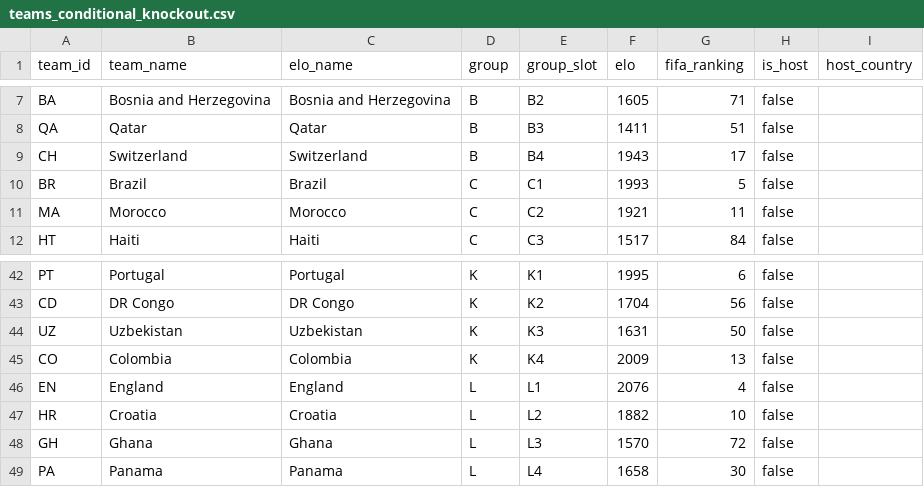
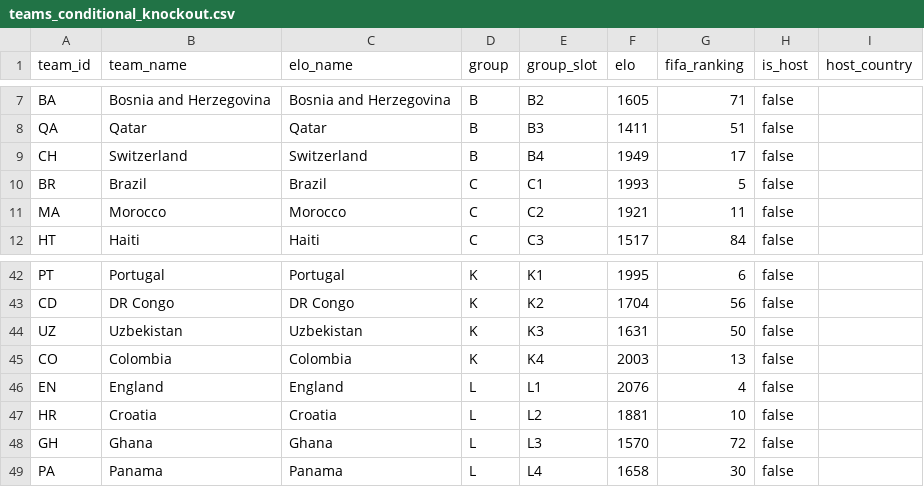
Before and after one commit to recommend-games/blog, a CSV file: experiments/world_cup_2026/data/processed/teams_conditional_knockout.csv, drawn as a sheet; only a part is shown, gaps mark what is left out.

```diff
--- a/experiments/world_cup_2026/data/processed/teams_conditional_knockout.csv
+++ b/experiments/world_cup_2026/data/processed/teams_conditional_knockout.csv
@@ -8,3 +8,3 @@ BA,Bosnia and Herzegovina,Bosnia and Herzegovina,B,B2,1605,71,false,
 QA,Qatar,Qatar,B,B3,1411,51,false,
-CH,Switzerland,Switzerland,B,B4,1943,17,false,
+CH,Switzerland,Switzerland,B,B4,1949,17,false,
 BR,Brazil,Brazil,C,C1,1993,5,false,
@@ -44,5 +44,5 @@ CD,DR Congo,DR Congo,K,K2,1704,56,false,
 UZ,Uzbekistan,Uzbekistan,K,K3,1631,50,false,
-CO,Colombia,Colombia,K,K4,2009,13,false,
+CO,Colombia,Colombia,K,K4,2003,13,false,
 EN,England,England,L,L1,2076,4,false,
-HR,Croatia,Croatia,L,L2,1882,10,false,
+HR,Croatia,Croatia,L,L2,1881,10,false,
 GH,Ghana,Ghana,L,L3,1570,72,false,
```
Also changed, not shown: experiments/world_cup_2026/data/processed/market_odds_conditional_knockout.csv, experiments/world_cup_2026/data/raw/conditional_knockout/eloratings_world.tsv, 10 other files.
